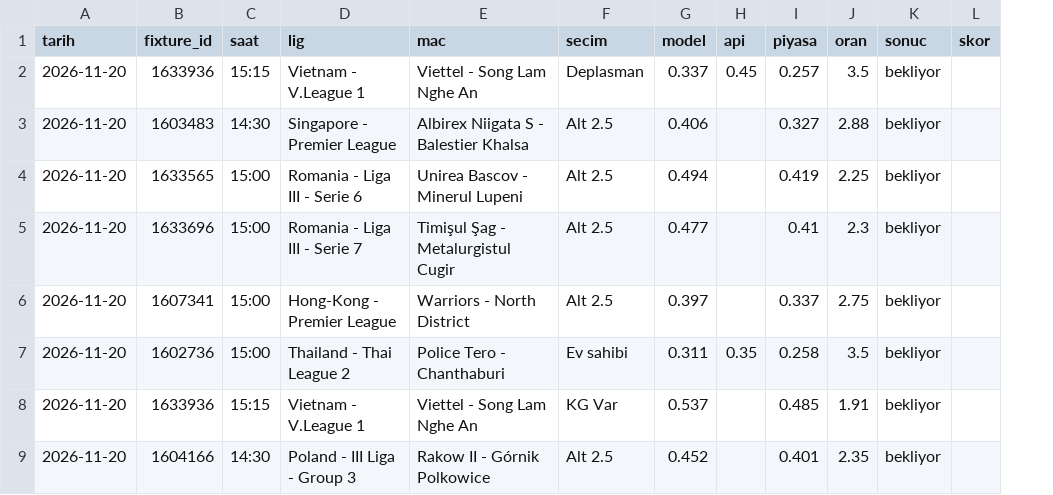
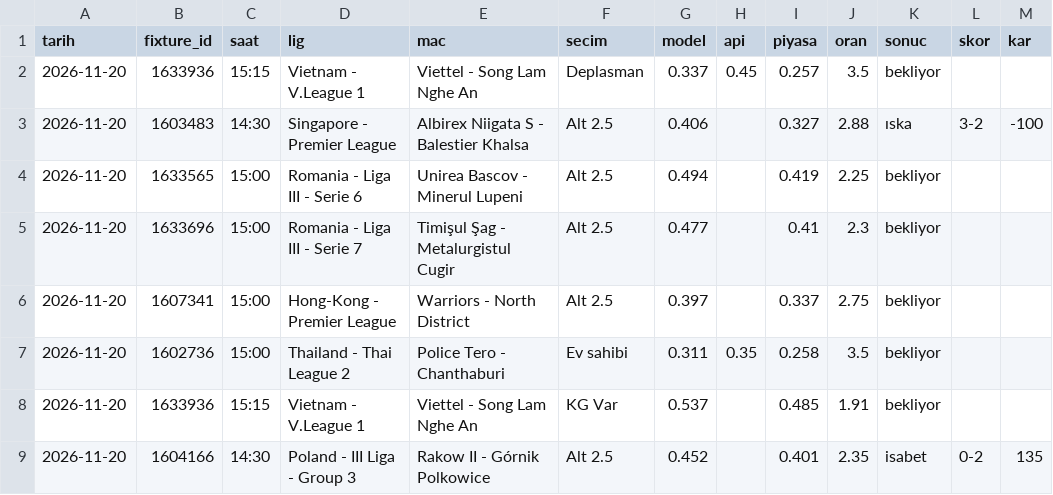
Before and after one commit to leaderofhorde1/Gol-Analizi, a CSV file: data/maconcesi.csv, drawn as a sheet; the diff names each change by its address in the sheet, - before the commit and + after, or states it on an @@ line.

```diff
--- a/data/maconcesi.csv
+++ b/data/maconcesi.csv
+column M (kar), rows 3-9: -100 |  |  |  |  |  | 135
-K3 (sonuc): bekliyor
+K3 (sonuc): ıska
-L3 (skor): (empty)
+L3 (skor): 3-2
-K9 (sonuc): bekliyor
+K9 (sonuc): isabet
-L9 (skor): (empty)
+L9 (skor): 0-2
```
Also changed, not shown: data/sinyaller.csv, 3 other files.
